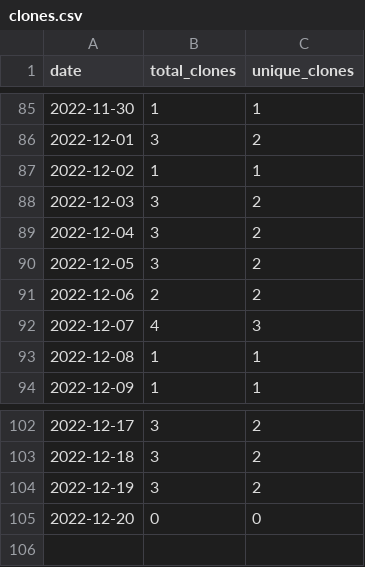
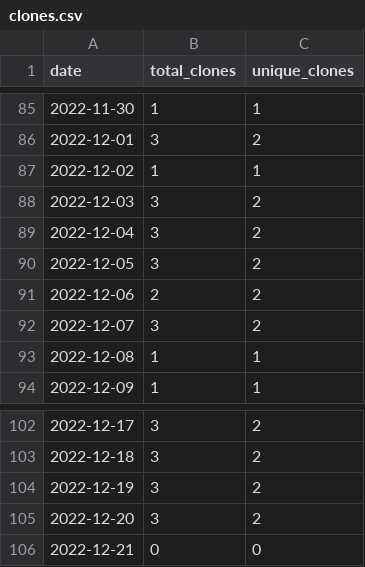
Before and after one commit to MatthewBentz/COMP5120, a CSV file: .traffic/clones.csv, drawn as a sheet; only a part is shown, gaps mark what is left out.

Commit message:
Updating repository traffic graph

```diff
--- a/.traffic/clones.csv
+++ b/.traffic/clones.csv
@@ -91,3 +91,3 @@ date,total_clones,unique_clones
 2022-12-06,2,2
-2022-12-07,4,3
+2022-12-07,3,2
 2022-12-08,1,1
@@ -104,2 +104,3 @@ date,total_clones,unique_clones
 2022-12-19,3,2
-2022-12-20,0,0
+2022-12-20,3,2
+2022-12-21,0,0
```
Also changed, not shown: .traffic/views.csv, 3 other files.
